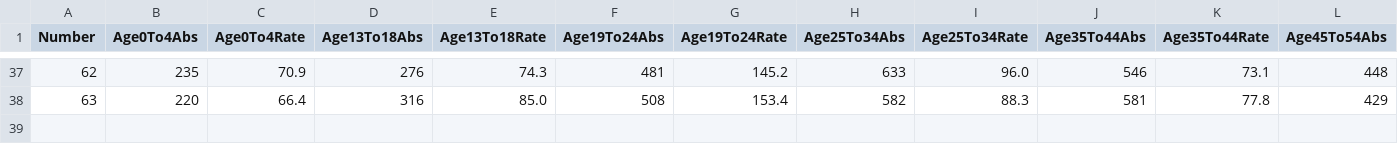
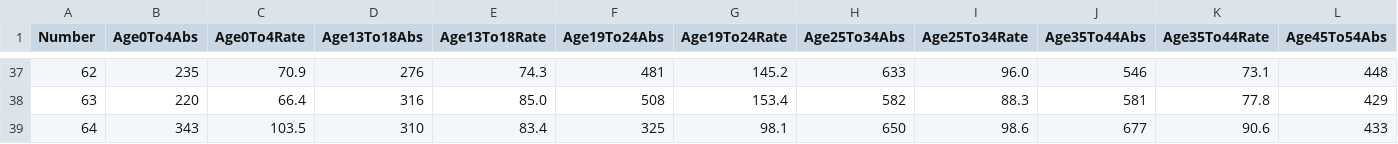
Before and after one commit to CatsAgainstCovid/IrelandCovidData, a CSV file: Outputs/WeeklyEpidemiology/WeeklyIncidence.csv, drawn as a sheet; only a part is shown, gaps mark what is left out; rows hold the shown columns only; the diff names each change by its address in the sheet, - before the commit and + after, or states it on an @@ line.

```diff
--- a/Outputs/WeeklyEpidemiology/WeeklyIncidence.csv
+++ b/Outputs/WeeklyEpidemiology/WeeklyIncidence.csv
+row 39: 64 | 343 | 103.5 | 310 | 83.4 | 325 | 98.1 | 650 | 98.6 | 677 | 90.6 | 433
```
Also changed, not shown: 2 other files.
